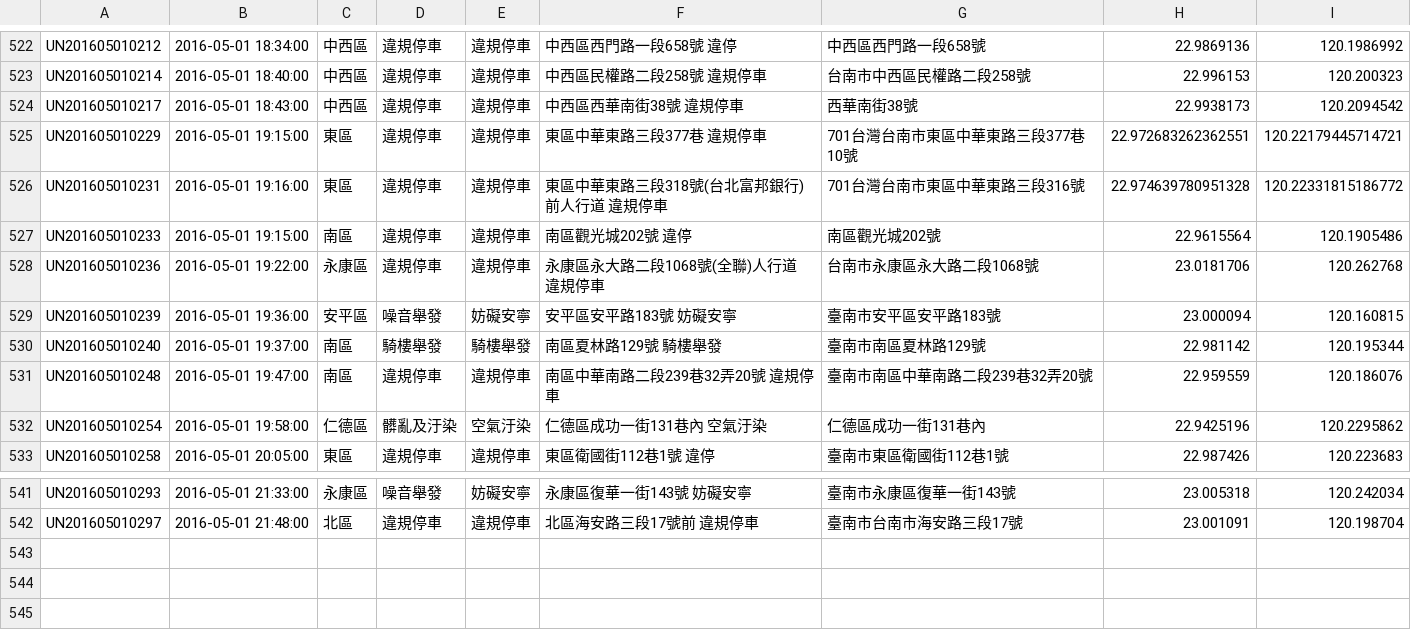
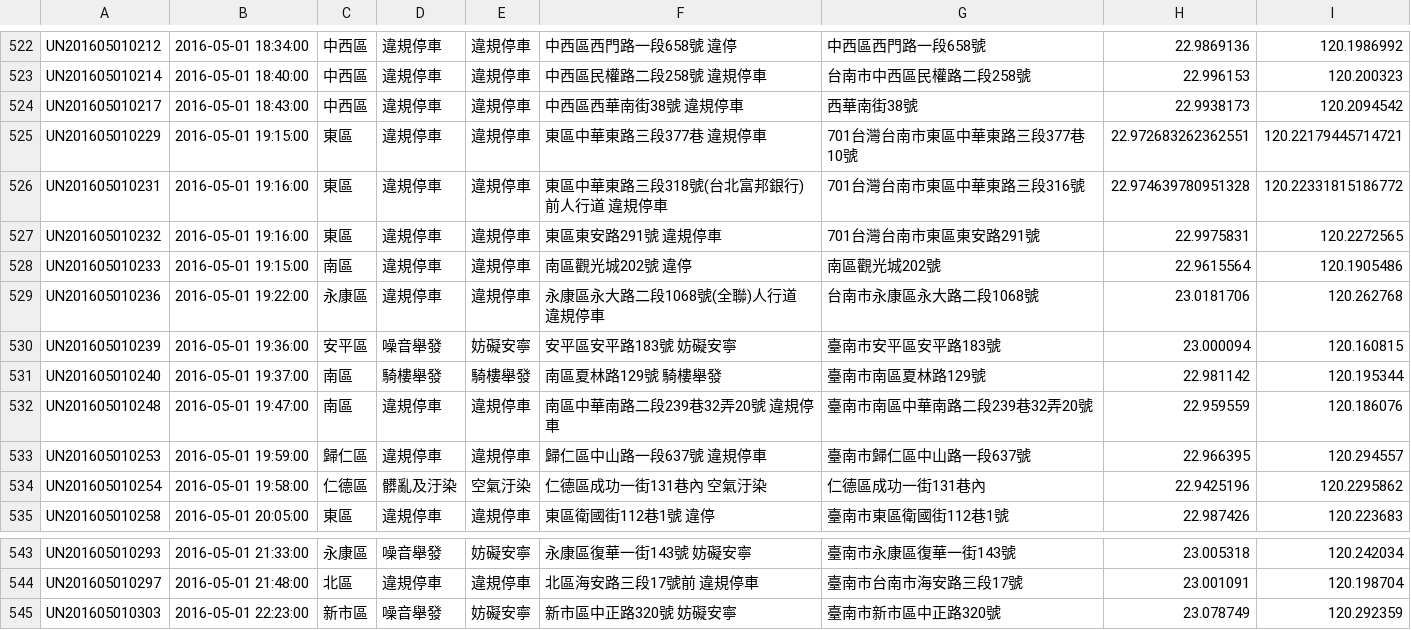
Before and after one commit to kiang/tainan_1999_map, a CSV file: data/2016/17.csv, drawn as a sheet; only a part is shown, gaps mark what is left out; the diff names each change by its address in the sheet, - before the commit and + after, or states it on an @@ line.

```diff
--- a/data/2016/17.csv
+++ b/data/2016/17.csv
+row 527: UN201605010232 | 2016-05-01 19:16:00 | 東區 | 違規停車 | 違規停車 | 東區東安路291號 違規停車 | 701台灣台南市東區東安路291號 | 22.9975831 | 120.2272565
+row 533: UN201605010253 | 2016-05-01 19:59:00 | 歸仁區 | 違規停車 | 違規停車 | 歸仁區中山路一段637號 違規停車 | 臺南市歸仁區中山路一段637號 | 22.966395 | 120.294557
+row 545: UN201605010303 | 2016-05-01 22:23:00 | 新市區 | 噪音舉發 | 妨礙安寧 | 新市區中正路320號 妨礙安寧 | 臺南市新市區中正路320號 | 23.078749 | 120.292359
```
Also changed, not shown: 1 other file.
